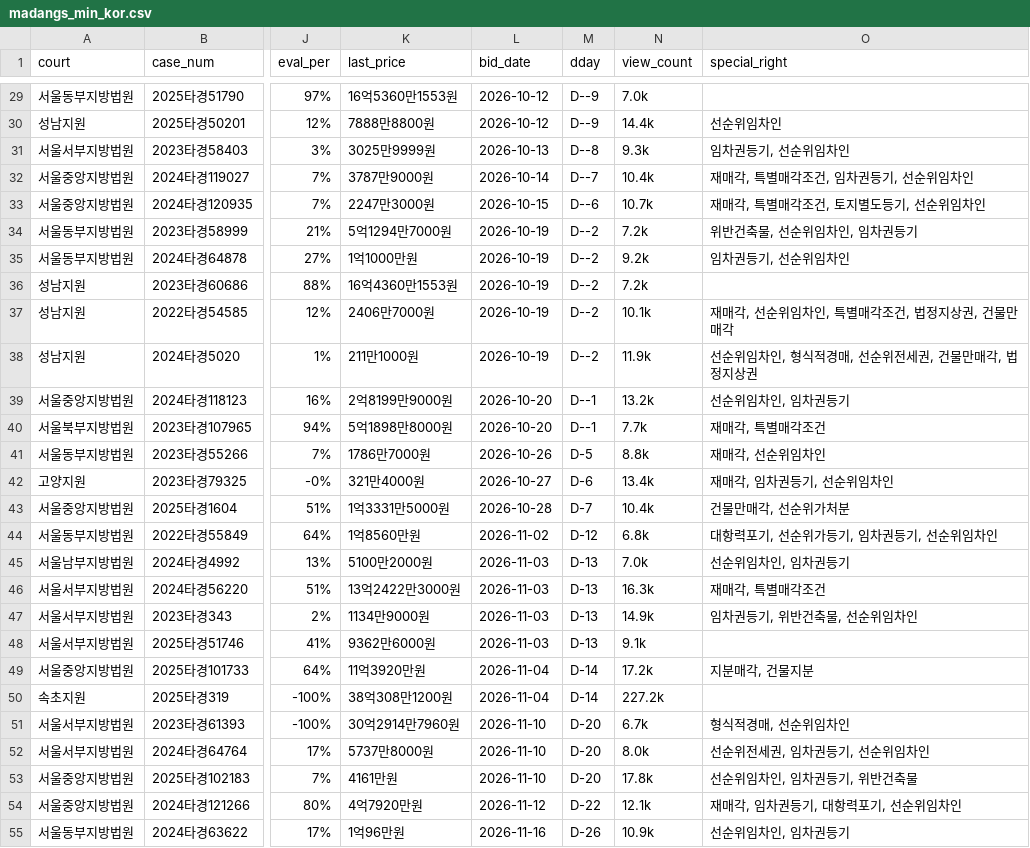
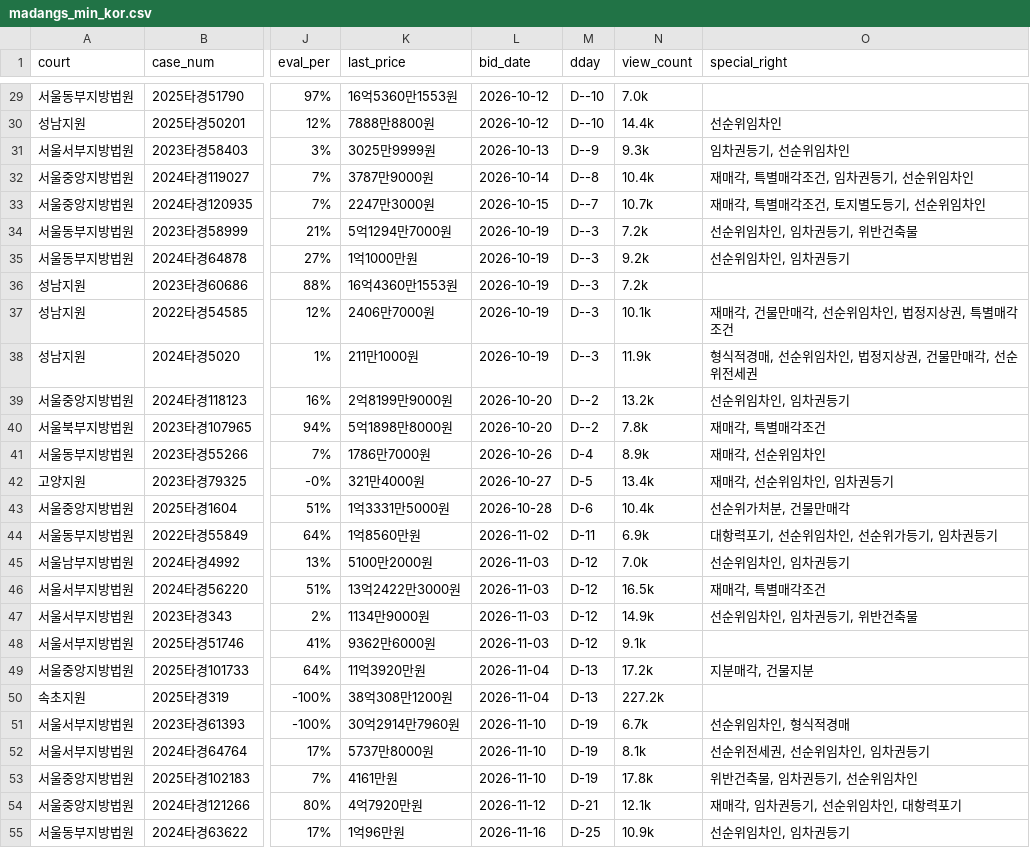
Before and after one commit to pos911/auction_search, a CSV file: madangs_min_kor.csv, drawn as a sheet; only a part is shown, gaps mark what is left out; the diff covers the shown part only; the diff names each change by its address in the sheet, - before the commit and + after, or states it on an @@ line.

```diff
--- a/madangs_min_kor.csv
+++ b/madangs_min_kor.csv
-M29:M30 (dday): D--9
+M29:M30 (dday): D--10
-M31 (dday): D--8
+M31 (dday): D--9
-M32 (dday): D--7
+M32 (dday): D--8
-M33 (dday): D--6
+M33 (dday): D--7
-M34:M38 (dday): D--2
+M34:M38 (dday): D--3
-O34 (special_right): 위반건축물, 선순위임차인, 임차권등기
+O34 (special_right): 선순위임차인, 임차권등기, 위반건축물
-O35 (special_right): 임차권등기, 선순위임차인
+O35 (special_right): 선순위임차인, 임차권등기
-O37 (special_right): 재매각, 선순위임차인, 특별매각조건, 법정지상권, 건물만매각
+O37 (special_right): 재매각, 건물만매각, 선순위임차인, 법정지상권, 특별매각조건
-O38 (special_right): 선순위임차인, 형식적경매, 선순위전세권, 건물만매각, 법정지상권
+O38 (special_right): 형식적경매, 선순위임차인, 법정지상권, 건물만매각, 선순위전세권
-M39:M40 (dday): D--1
+M39:M40 (dday): D--2
-N40 (view_count): 7.7k
+N40 (view_count): 7.8k
-M41 (dday): D-5
+M41 (dday): D-4
-N41 (view_count): 8.8k
+N41 (view_count): 8.9k
-M42 (dday): D-6
+M42 (dday): D-5
-O42 (special_right): 재매각, 임차권등기, 선순위임차인
+O42 (special_right): 재매각, 선순위임차인, 임차권등기
-M43 (dday): D-7
+M43 (dday): D-6
-O43 (special_right): 건물만매각, 선순위가처분
+O43 (special_right): 선순위가처분, 건물만매각
-M44 (dday): D-12
+M44 (dday): D-11
-N44 (view_count): 6.8k
+N44 (view_count): 6.9k
-O44 (special_right): 대항력포기, 선순위가등기, 임차권등기, 선순위임차인
+O44 (special_right): 대항력포기, 선순위임차인, 선순위가등기, 임차권등기
-M45:M48 (dday): D-13
+M45:M48 (dday): D-12
-N46 (view_count): 16.3k
+N46 (view_count): 16.5k
-O47 (special_right): 임차권등기, 위반건축물, 선순위임차인
+O47 (special_right): 선순위임차인, 임차권등기, 위반건축물
-M49:M50 (dday): D-14
+M49:M50 (dday): D-13
-M51:M53 (dday): D-20
+M51:M53 (dday): D-19
-O51 (special_right): 형식적경매, 선순위임차인
+O51 (special_right): 선순위임차인, 형식적경매
-N52 (view_count): 8.0k
+N52 (view_count): 8.1k
-O52 (special_right): 선순위전세권, 임차권등기, 선순위임차인
+O52 (special_right): 선순위전세권, 선순위임차인, 임차권등기
-O53 (special_right): 선순위임차인, 임차권등기, 위반건축물
+O53 (special_right): 위반건축물, 임차권등기, 선순위임차인
-M54 (dday): D-22
+M54 (dday): D-21
-O54 (special_right): 재매각, 임차권등기, 대항력포기, 선순위임차인
+O54 (special_right): 재매각, 임차권등기, 선순위임차인, 대항력포기
-M55 (dday): D-26
+M55 (dday): D-25
```
Also changed, not shown: 1 added row, 1 removed row and 39 edited cells elsewhere in this file, 1 other file.
